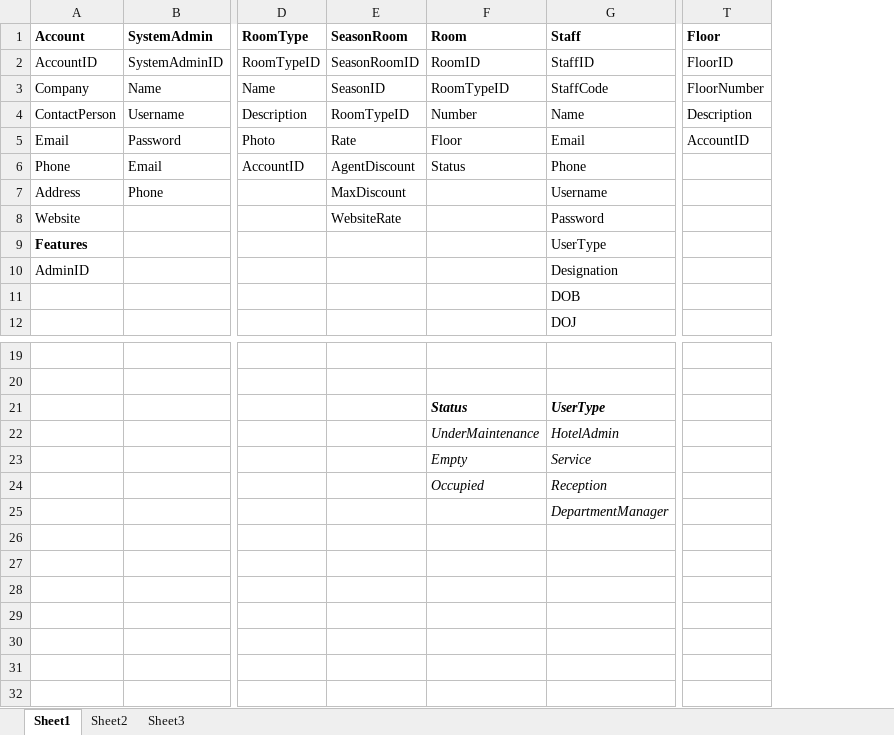
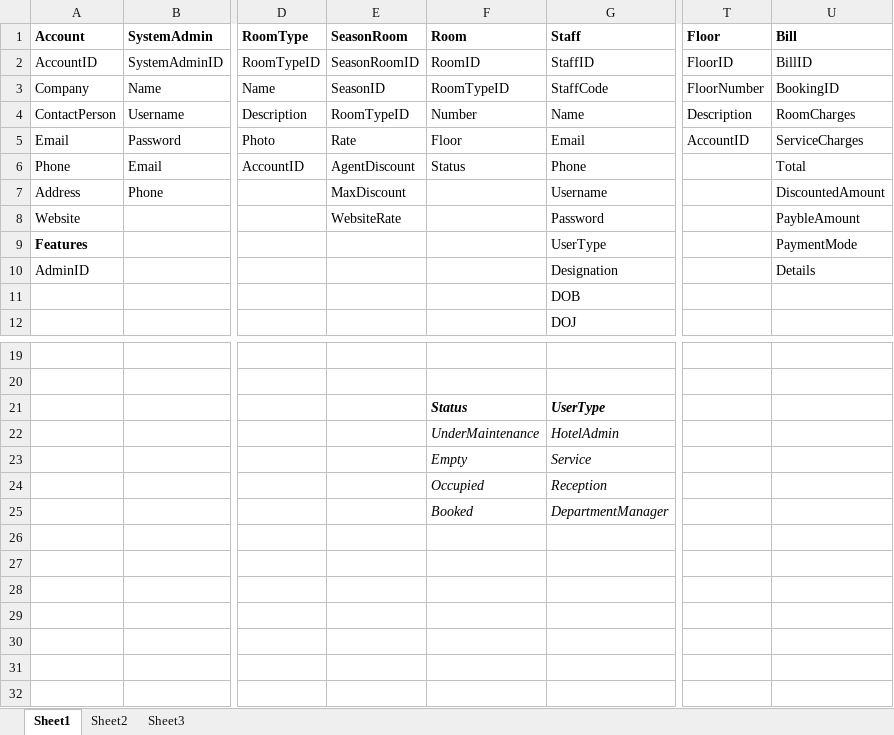
Before and after one commit to CodestersInc/HOM24x7, an Excel workbook: Hotel DB.xlsx, sheet Sheet1, drawn as a sheet; only a part is shown, gaps mark what is left out; values as stored, in another font and other column widths than the file's, no borders; the diff names each change by its address in the sheet, - before the commit and + after, or states it on an @@ line.

```diff
--- a/Hotel DB.xlsx (sheet Sheet1)
+++ b/Hotel DB.xlsx (sheet Sheet1)
+column U (Bill), rows 2-10: BillID | BookingID | RoomCharges | ServiceCharges | Total | DiscountedAmount | PaybleAmount | PaymentMode | Details
-F25 (Room): (empty)
+F25 (Room): Booked
```
Also changed, not shown: 59 other files.
